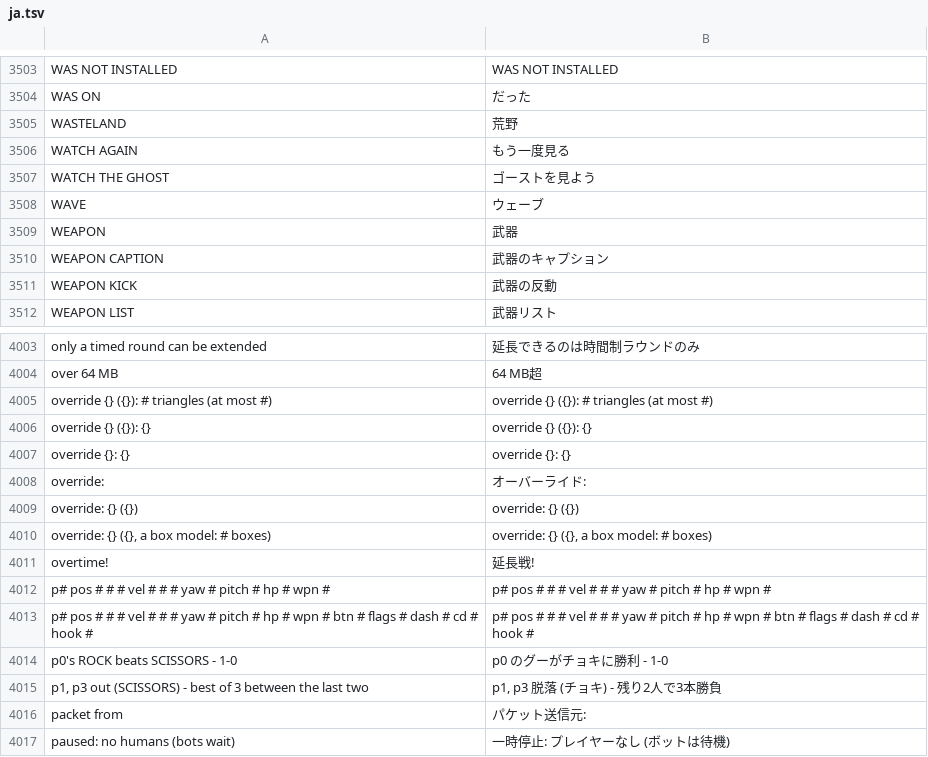
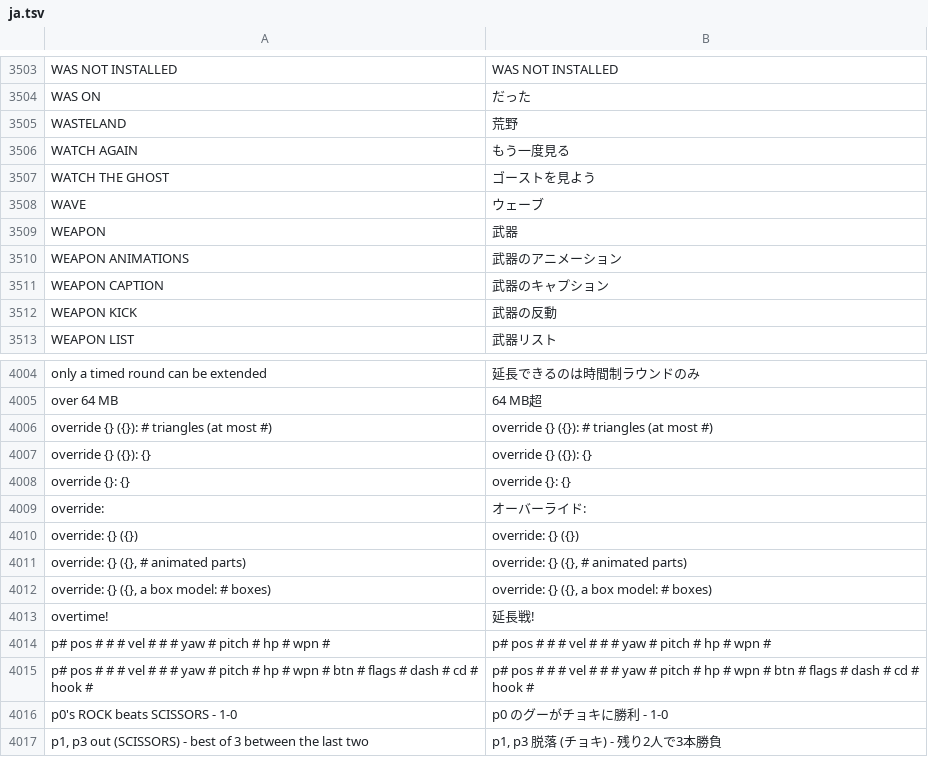
Before and after one commit to floration/quark, a TSV file: assets/lang/ja.tsv, drawn as a sheet; only a part is shown, gaps mark what is left out; the shorter side is filled out with more unchanged rows.

```diff
--- a/assets/lang/ja.tsv
+++ b/assets/lang/ja.tsv
@@ -3509,2 +3509,3 @@ WAVE	ウェーブ
 WEAPON	武器
+WEAPON ANIMATIONS	武器のアニメーション
 WEAPON CAPTION	武器のキャプション
@@ -4009,2 +4010,3 @@ override:	オーバーライド:
 override: {} ({})	override: {} ({})
+override: {} ({}, # animated parts)	override: {} ({}, # animated parts)
 override: {} ({}, a box model: # boxes)	override: {} ({}, a box model: # boxes)
```
Also changed, not shown: assets/lang/es.tsv, assets/lang/ko.tsv, 22 other files.
